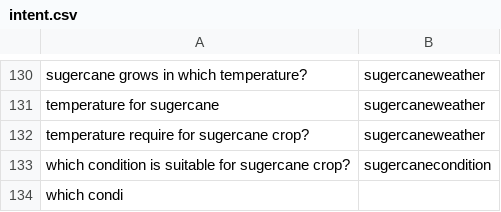
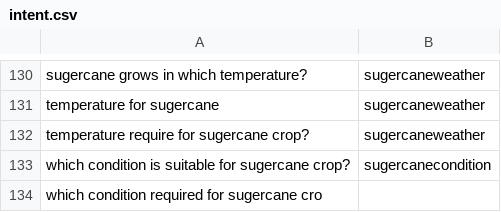
Before and after one commit to reflectstars/NLP-ANN-Agriculture-Chatbot, a CSV file: datasets/intent.csv, drawn as a sheet; only a part is shown, gaps mark what is left out.

```diff
--- a/datasets/intent.csv
+++ b/datasets/intent.csv
@@ -133,2 +133,2 @@ temperature require for sugercane crop?,sugercaneweather
 which condition is suitable for sugercane crop?,sugercanecondition
-which condi
+which condition required for sugercane cro
```
